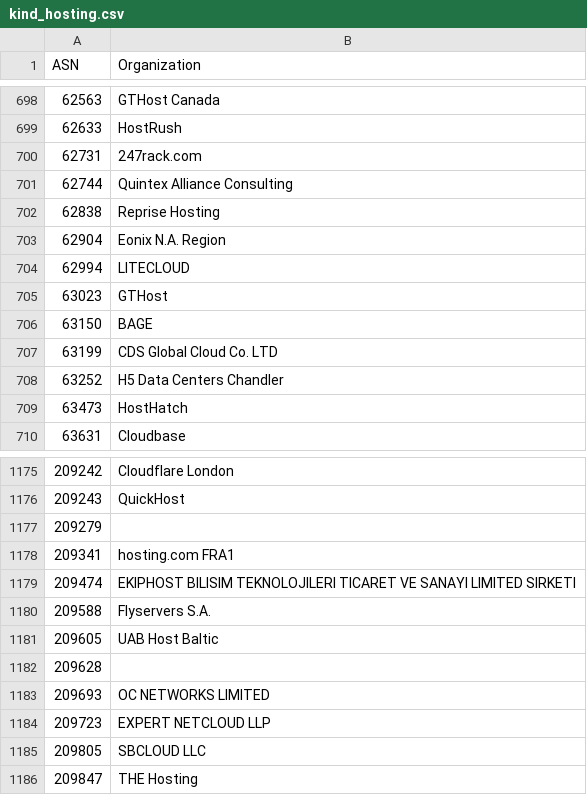
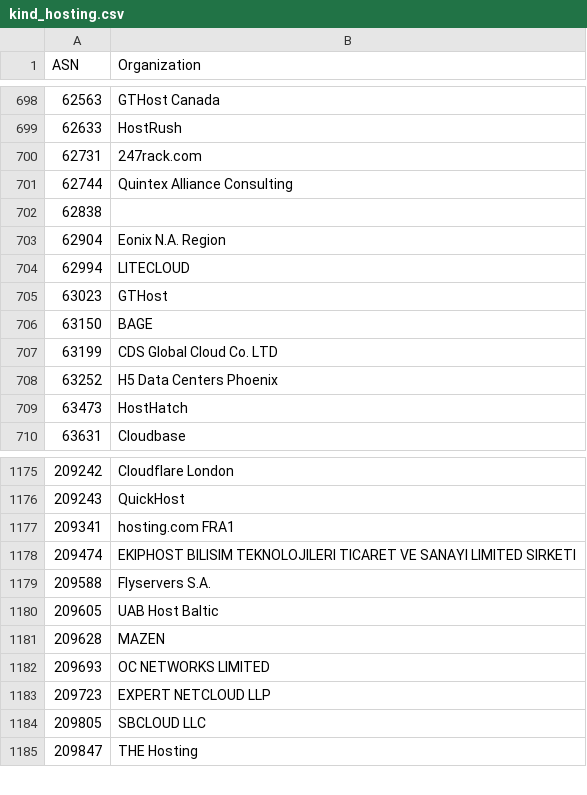
Before and after one commit to O-X-L/risk-db-lists, a CSV file: asn/kind_hosting.csv, drawn as a sheet; only a part is shown, gaps mark what is left out.

```diff
--- a/asn/kind_hosting.csv
+++ b/asn/kind_hosting.csv
@@ -701,3 +701,3 @@ ASN,Organization
 62744,Quintex Alliance Consulting
-62838,Reprise Hosting
+62838,
 62904,Eonix N.A. Region
@@ -707,3 +707,3 @@ ASN,Organization
 63199,CDS Global Cloud Co. LTD
-63252,H5 Data Centers Chandler
+63252,H5 Data Centers Phoenix
 63473,HostHatch
@@ -1176,3 +1176,2 @@ ASN,Organization
 209243,QuickHost
-209279,
 209341,hosting.com FRA1
@@ -1181,3 +1180,3 @@ ASN,Organization
 209605,UAB Host Baltic
-209628,
+209628,MAZEN
 209693,OC NETWORKS LIMITED
```
Also changed, not shown: asn/kind_education.csv, asn/kind_isp.csv, 37 other files.
